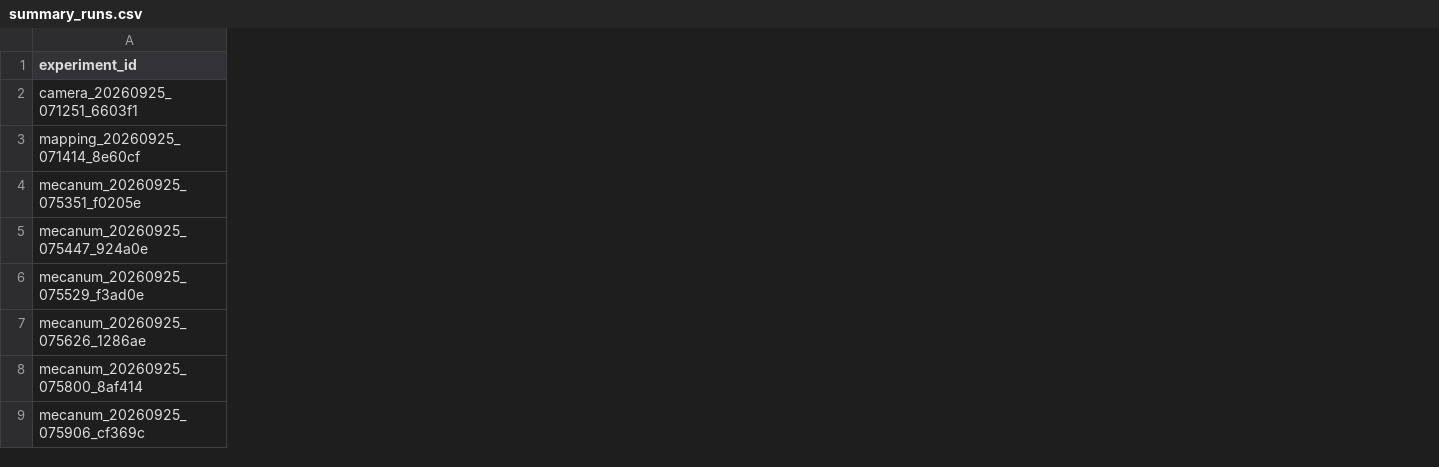
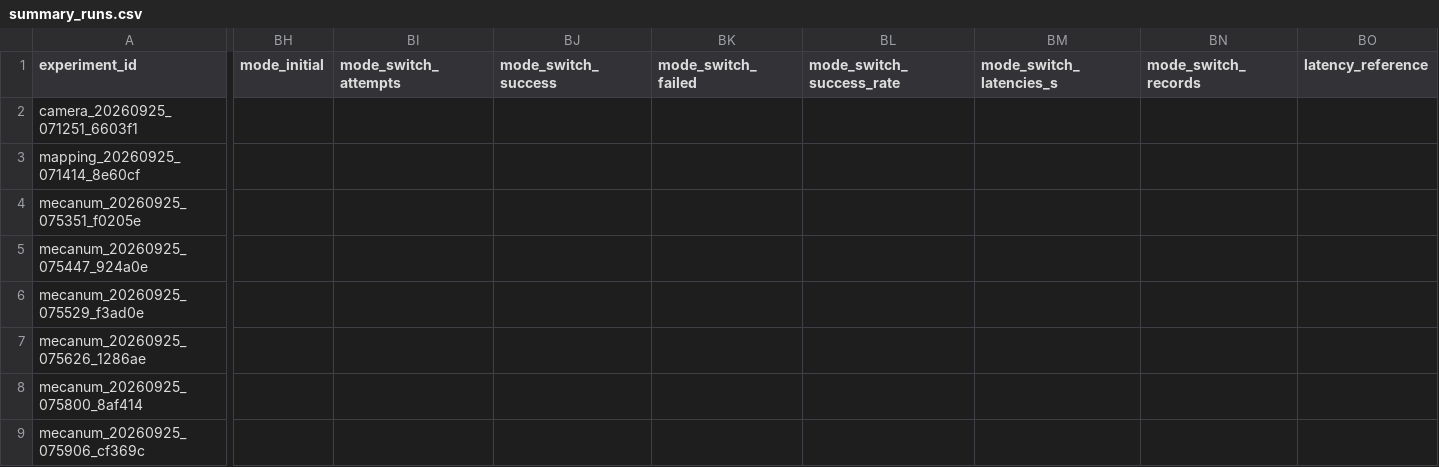
Before and after one commit to Hyildirim8/hybot, a CSV file: robot_sonuc/benchmark_outputs/summary_runs.csv, drawn as a sheet; only a part is shown, gaps mark what is left out; the diff covers the shown part only; the diff names each change by its address in the sheet, - before the commit and + after, or states it on an @@ line.

```diff
--- a/robot_sonuc/benchmark_outputs/summary_runs.csv
+++ b/robot_sonuc/benchmark_outputs/summary_runs.csv
+column BH (mode_initial), empty
+column BI (mode_switch_attempts), empty
+column BJ (mode_switch_success), empty
+column BK (mode_switch_failed), empty
+column BL (mode_switch_success_rate), empty
+column BM (mode_switch_latencies_s), empty
+column BN (mode_switch_records), empty
+column BO (latency_reference), empty
```
Also changed, not shown: 1 added row, 1 removed row and 3 added columns elsewhere in this file, robot_sonuc/benchmark_outputs/summary_metrics.csv, 12 other files.
